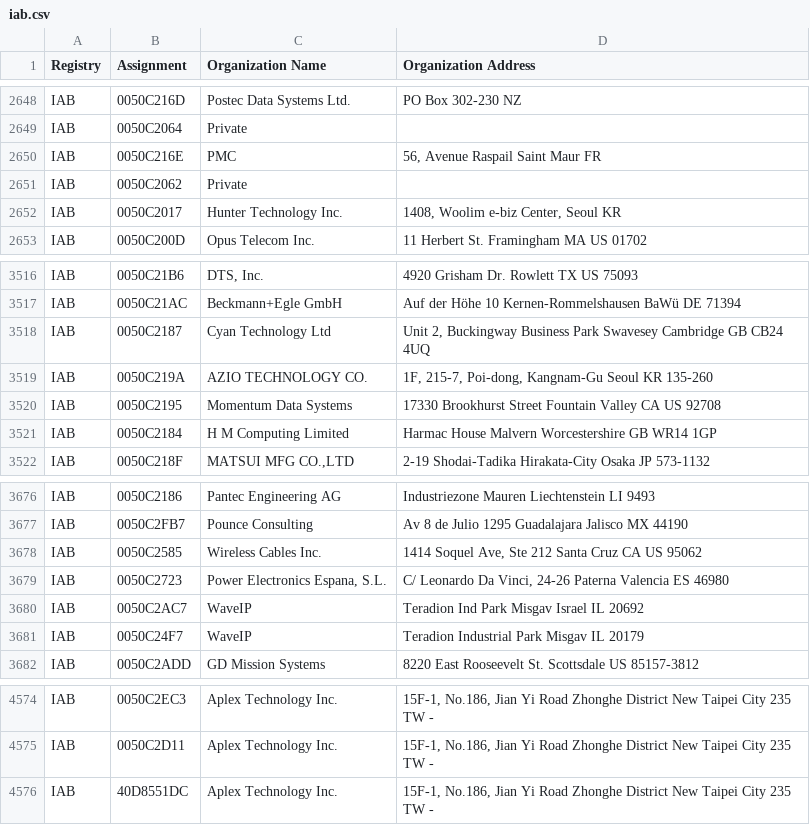
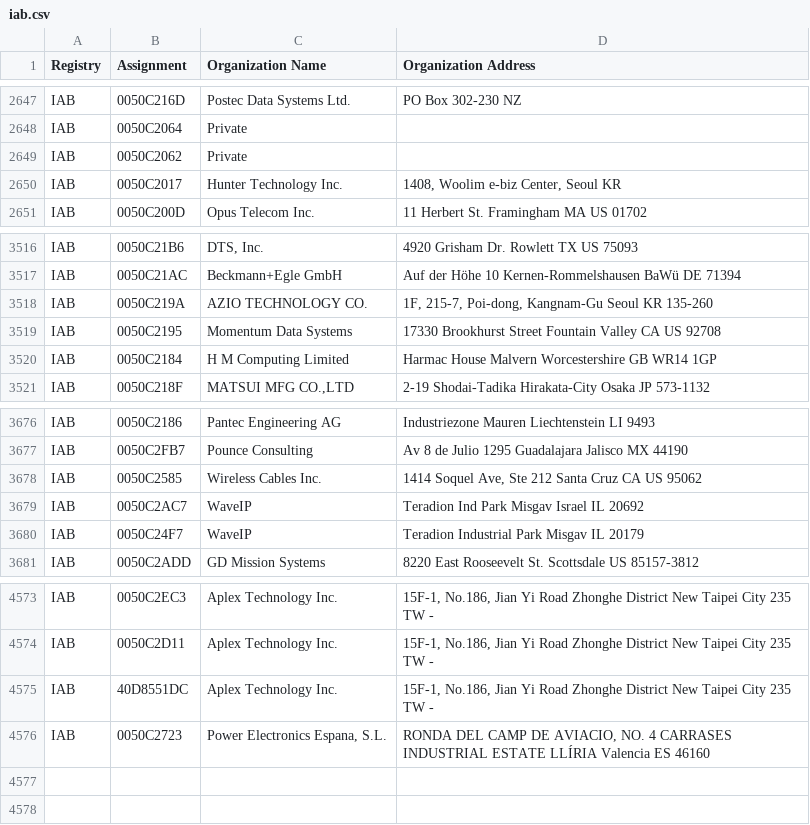
Before and after one commit to jwalton/rs-oui-data, a CSV file: data/iab.csv, drawn as a sheet; only a part is shown, gaps mark what is left out; the diff covers the shown part only.

```diff
--- a/data/iab.csv
+++ b/data/iab.csv
@@ -2649,3 +2648,2 @@ IAB,0050C216D,Postec Data Systems Ltd.,PO Box 302-230   NZ
 IAB,0050C2064,Private,
-IAB,0050C216E,PMC,"56, Avenue Raspail Saint Maur  FR  "
 IAB,0050C2062,Private,
@@ -3517,3 +3517,2 @@ IAB,0050C21B6,"DTS, Inc.",4920 Grisham Dr. Rowlett TX US 75093
 IAB,0050C21AC,Beckmann+Egle GmbH,Auf der Höhe 10 Kernen-Rommelshausen BaWü DE 71394
-IAB,0050C2187,Cyan Technology Ltd,"Unit 2, Buckingway Business Park Swavesey Cambridge GB CB24 4UQ "
 IAB,0050C219A,AZIO TECHNOLOGY CO.,"1F, 215-7, Poi-dong, Kangnam-Gu  Seoul KR 135-260 "
@@ -3678,3 +3678,2 @@ IAB,0050C2FB7,Pounce Consulting,Av 8 de Julio 1295 Guadalajara  Jalisco MX 44190
 IAB,0050C2585,Wireless Cables Inc.,"1414 Soquel Ave, Ste 212 Santa Cruz CA US 95062 "
-IAB,0050C2723,"Power Electronics Espana, S.L.","C/ Leonardo Da Vinci, 24-26 Paterna Valencia ES 46980 "
 IAB,0050C2AC7,WaveIP,Teradion Ind Park Misgav Israel IL 20692
@@ -4576 +4575,2 @@ IAB,0050C2D11,Aplex Technology Inc.,"15F-1, No.186, Jian Yi Road  Zhonghe Distri
 IAB,40D8551DC,Aplex Technology Inc.,"15F-1, No.186, Jian Yi Road  Zhonghe District New Taipei City 235 TW  - "
+IAB,0050C2723,"Power Electronics Espana, S.L.","RONDA DEL CAMP DE AVIACIO, NO. 4 CARRASES INDUSTRIAL ESTATE LLÍRIA  Valencia ES 46160  "
```
Also changed, not shown: 4 added rows, 2 removed rows and 3 moved rows elsewhere in this file, data/cid.csv, 3 other files.
